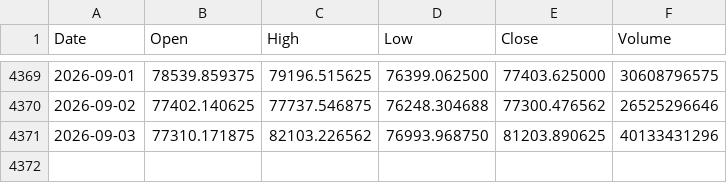
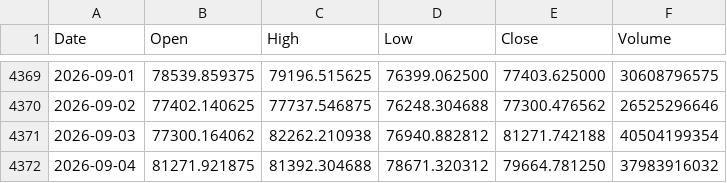
Before and after one commit to LynchDyl/Trading-, a CSV file: data/BTC.csv, drawn as a sheet; only a part is shown, gaps mark what is left out.

```diff
--- a/data/BTC.csv
+++ b/data/BTC.csv
@@ -4370,2 +4370,3 @@ Date,Open,High,Low,Close,Volume
 2026-09-02,77402.140625,77737.546875,76248.304688,77300.476562,26525296646
-2026-09-03,77310.171875,82103.226562,76993.968750,81203.890625,40133431296
+2026-09-03,77300.164062,82262.210938,76940.882812,81271.742188,40504199354
+2026-09-04,81271.921875,81392.304688,78671.320312,79664.781250,37983916032
```
Also changed, not shown: data/IWM.csv, data/NVDA.csv, 19 other files.
